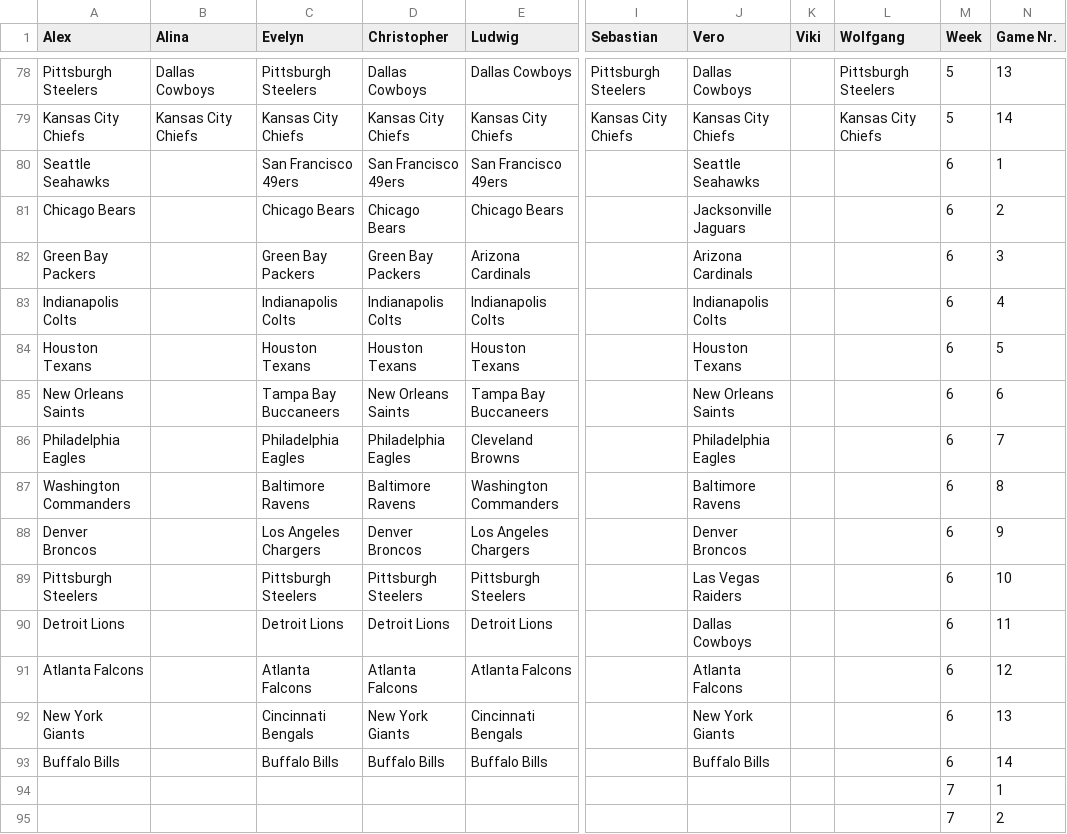
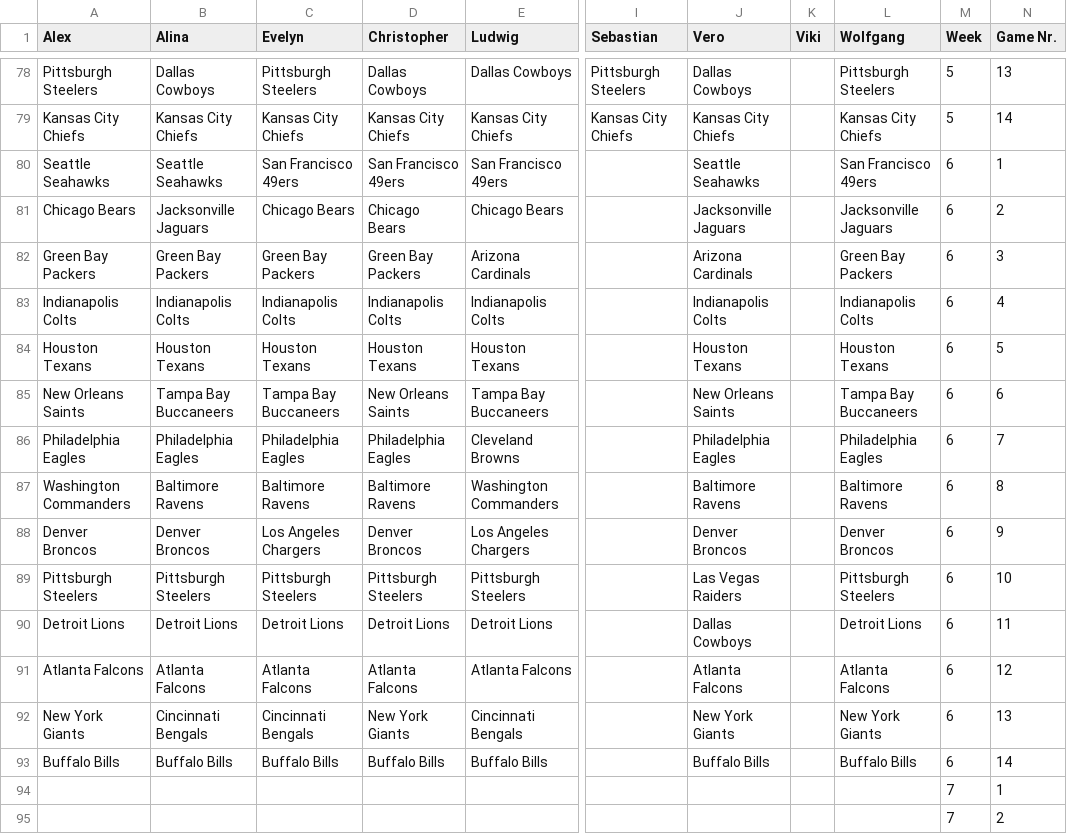
Before and after one commit to AlexSchinnerl/nfl_2024, a CSV file: data/bets_2024.csv, drawn as a sheet; only a part is shown, gaps mark what is left out; the diff names each change by its address in the sheet, - before the commit and + after, or states it on an @@ line.

```diff
--- a/data/bets_2024.csv
+++ b/data/bets_2024.csv
-B80 (Alina): (empty)
+B80 (Alina): Seattle Seahawks
-L80 (Wolfgang): (empty)
+L80 (Wolfgang): San Francisco 49ers
-B81 (Alina): (empty)
+B81 (Alina): Jacksonville Jaguars
-L81 (Wolfgang): (empty)
+L81 (Wolfgang): Jacksonville Jaguars
-B82 (Alina): (empty)
+B82 (Alina): Green Bay Packers
-L82 (Wolfgang): (empty)
+L82 (Wolfgang): Green Bay Packers
-B83 (Alina): (empty)
+B83 (Alina): Indianapolis Colts
-L83 (Wolfgang): (empty)
+L83 (Wolfgang): Indianapolis Colts
-B84 (Alina): (empty)
+B84 (Alina): Houston Texans
-L84 (Wolfgang): (empty)
+L84 (Wolfgang): Houston Texans
-B85 (Alina): (empty)
+B85 (Alina): Tampa Bay Buccaneers
-L85 (Wolfgang): (empty)
+L85 (Wolfgang): Tampa Bay Buccaneers
-B86 (Alina): (empty)
+B86 (Alina): Philadelphia Eagles
-L86 (Wolfgang): (empty)
+L86 (Wolfgang): Philadelphia Eagles
-B87 (Alina): (empty)
+B87 (Alina): Baltimore Ravens
-L87 (Wolfgang): (empty)
+L87 (Wolfgang): Baltimore Ravens
-B88 (Alina): (empty)
+B88 (Alina): Denver Broncos
-L88 (Wolfgang): (empty)
+L88 (Wolfgang): Denver Broncos
-B89 (Alina): (empty)
+B89 (Alina): Pittsburgh Steelers
-L89 (Wolfgang): (empty)
+L89 (Wolfgang): Pittsburgh Steelers
-B90 (Alina): (empty)
+B90 (Alina): Detroit Lions
-L90 (Wolfgang): (empty)
+L90 (Wolfgang): Detroit Lions
-B91 (Alina): (empty)
+B91 (Alina): Atlanta Falcons
-L91 (Wolfgang): (empty)
+L91 (Wolfgang): Atlanta Falcons
-B92 (Alina): (empty)
+B92 (Alina): Cincinnati Bengals
-L92 (Wolfgang): (empty)
+L92 (Wolfgang): New York Giants
-B93 (Alina): (empty)
+B93 (Alina): Buffalo Bills
-L93 (Wolfgang): (empty)
+L93 (Wolfgang): Buffalo Bills
```
Also changed, not shown: 2 other files.
